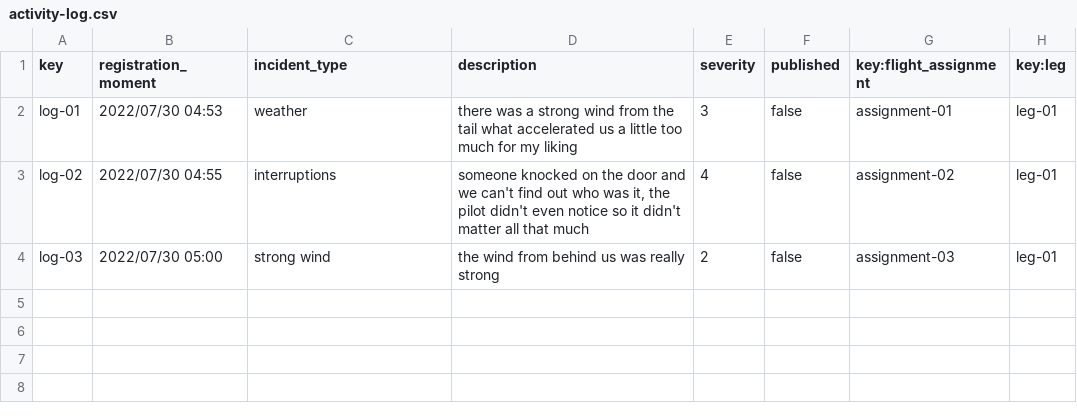
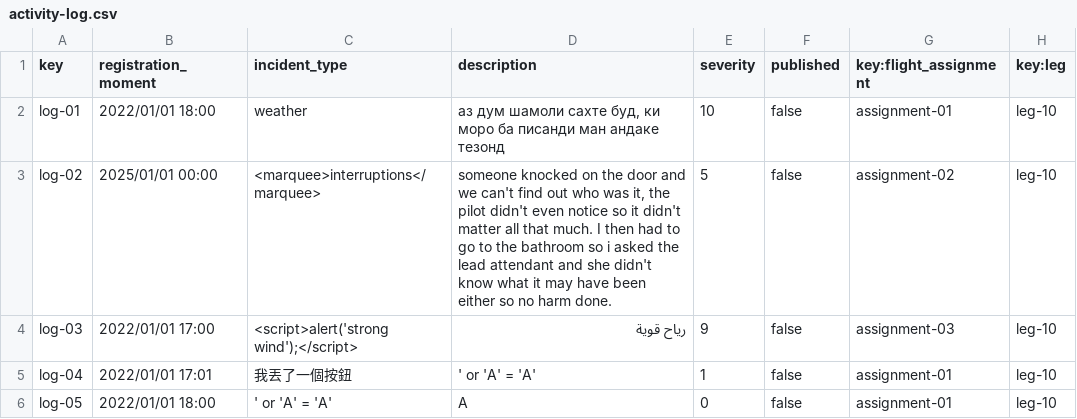
Before and after one commit to Manuelgithuv/Acme-ANS-C2, a CSV file: src/main/resources/WEB-INF/data/sample-01/activity-log.csv, drawn as a sheet.

```diff
--- a/src/main/resources/WEB-INF/data/sample-01/activity-log.csv
+++ b/src/main/resources/WEB-INF/data/sample-01/activity-log.csv
@@ -1,4 +1,6 @@
 key,registration_moment,incident_type,description,severity,published,key:flight_assignment,key:leg
-log-01,2022/07/30 04:53,weather,there was a strong wind from the tail what accelerated us a little too much for my liking,3,false,assignment-01,leg-01
-log-02,2022/07/30 04:55,interruptions,"someone knocked on the door and we can't find out who was it, the pilot didn't even notice so it didn't matter all that much",4,false,assignment-02,leg-01
-log-03,2022/07/30 05:00,strong wind,the wind from behind us was really strong,2,false,assignment-03,leg-01
+log-01,2022/01/01 18:00,weather,"аз дум шамоли сахте буд, ки моро ба писанди ман андаке тезонд",10,false,assignment-01,leg-10
+log-02,2025/01/01 00:00,<marquee>interruptions</marquee>,"someone knocked on the door and we can't find out who was it, the pilot didn't even notice so it didn't matter all that much. I then had to go to the bathroom so i asked the lead attendant and she didn't know what it may have been either so no harm done.",5,false,assignment-02,leg-10
+log-03,2022/01/01 17:00,<script>alert('strong wind');</script>,رياح قوية,9,false,assignment-03,leg-10
+log-04,2022/01/01 17:01,我丟了一個按鈕,' or 'A' = 'A',1,false,assignment-01,leg-10
+log-05,2022/01/01 18:00,' or 'A' = 'A',A,0,false,assignment-01,leg-10
```
Also changed, not shown: src/main/resources/WEB-INF/data/sample-01/flight-assignment.csv, src/main/resources/WEB-INF/data/sample-01/flight-crew.csv, 3 other files.
